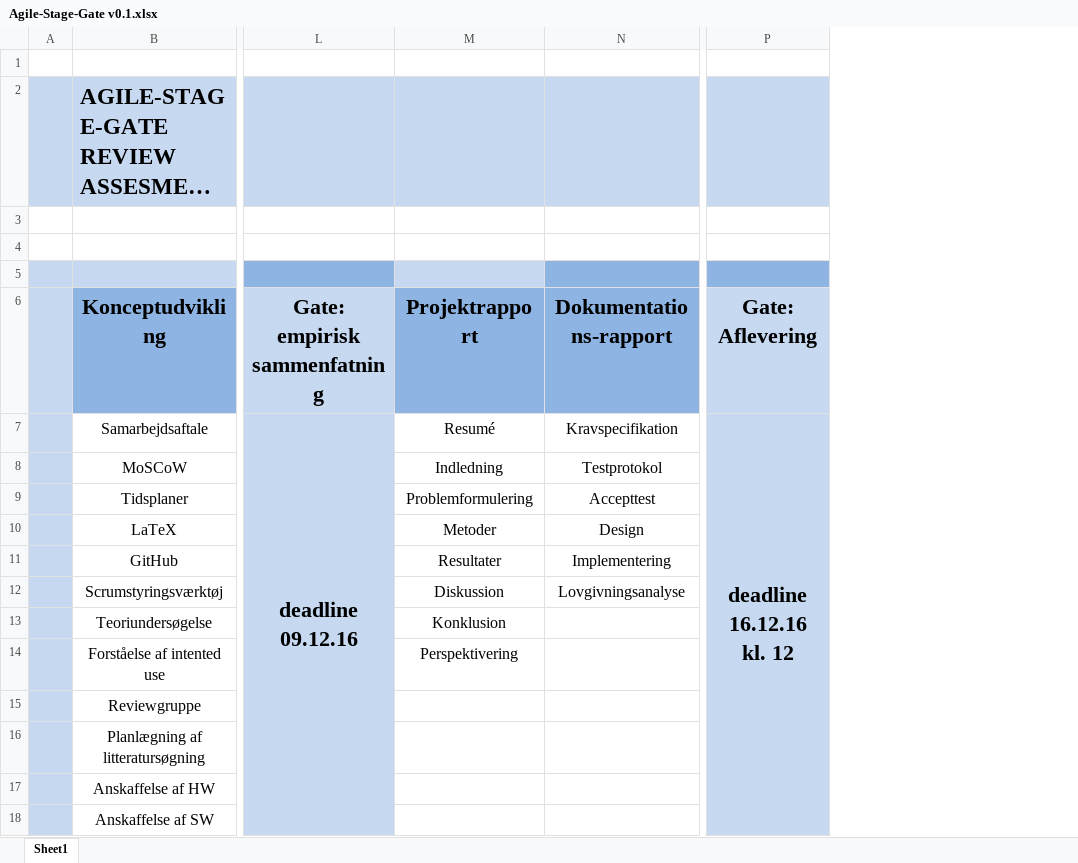
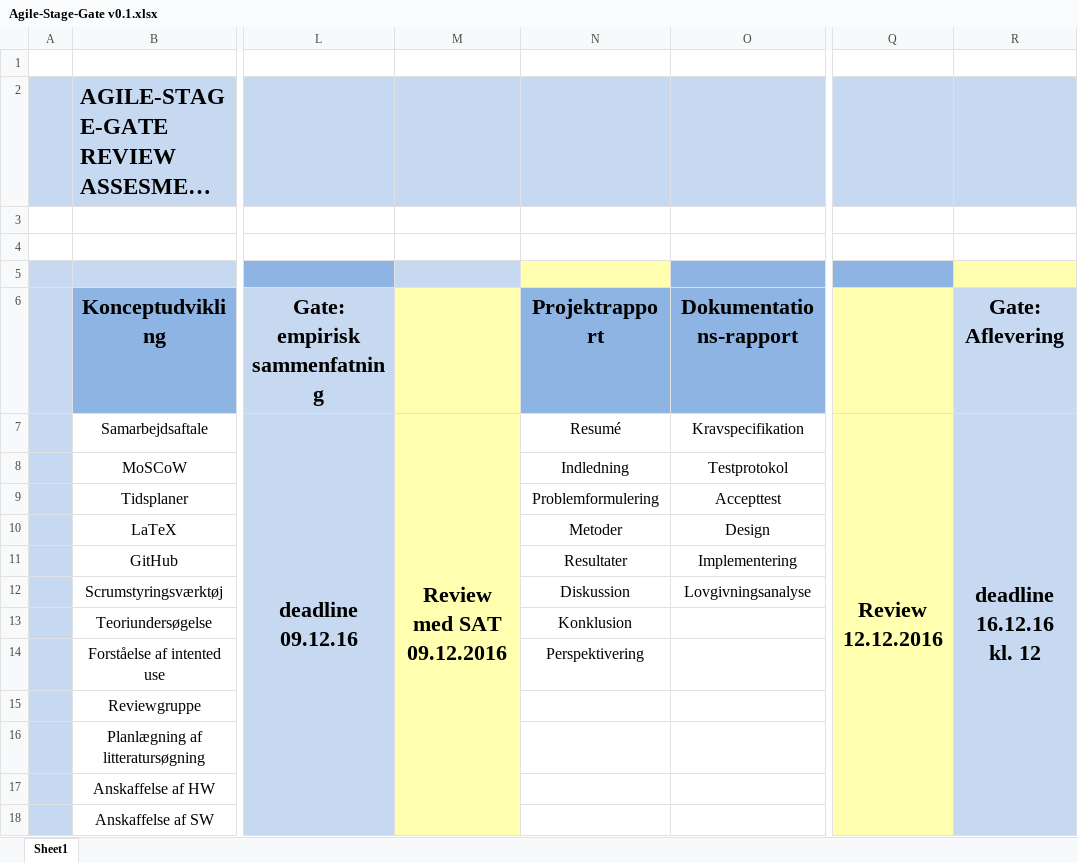
Before and after one commit to JannieTH/BachelorprojektBravo, an Excel workbook: Modeller/Agile-Stage-Gate v0.1.xlsx, sheet Sheet1, drawn as a sheet; only a part is shown, gaps mark what is left out; long unchanged cells end in …; values as stored, in another font and other column widths than the file's, no borders; charts and pictures not drawn; addresses are those after the commit; the diff names each change by its address in the sheet, - before the commit and + after, or states it on an @@ line.

Commit message:
Opdateret stage gate - nu med sprints der passer

```diff
--- a/Modeller/Agile-Stage-Gate v0.1.xlsx (sheet Sheet1)
+++ b/Modeller/Agile-Stage-Gate v0.1.xlsx (sheet Sheet1)
+column M, row 7: Review med SAT 09.12.2016
+column Q, row 7: Review 12.12.2016
-N5 fill: #C6D9F1
+N5 fill: #FFFFAF
-R5 fill: #8EB4E3
+R5 fill: #FFFFAF
```
Also changed, not shown: charts or pictures.
